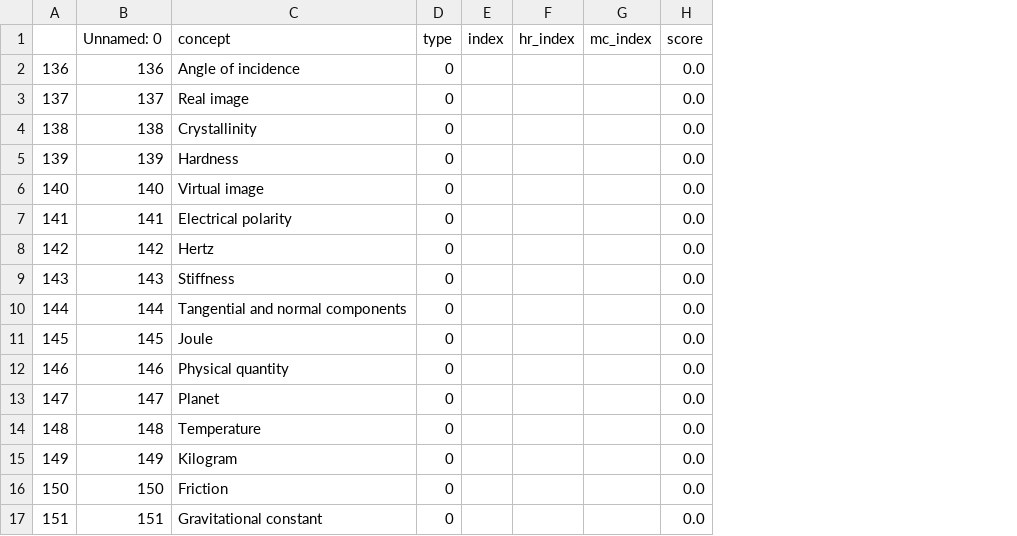
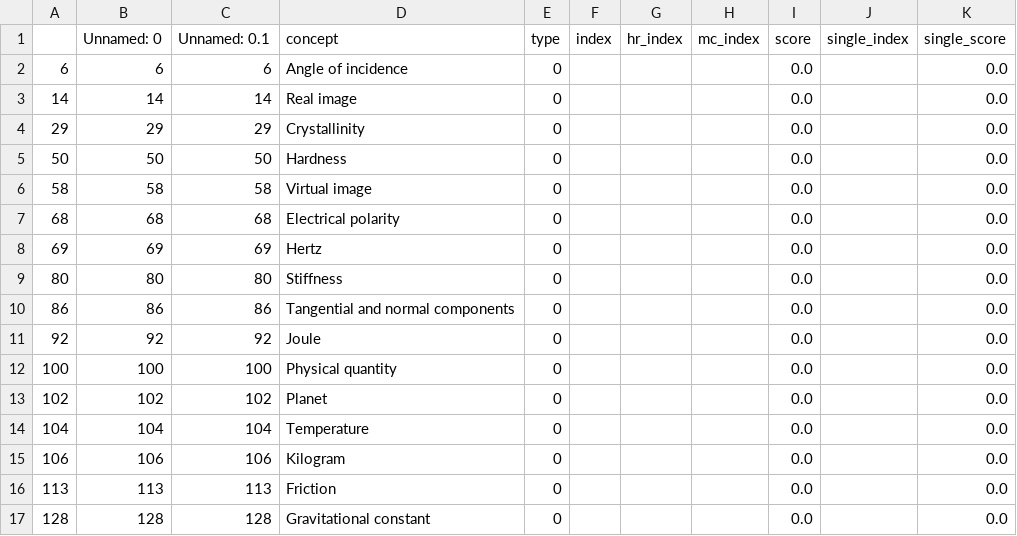
Before and after one commit to itsshivampal/Concept-Prerequiste-Learning, a CSV file: Proposed Method/concept_content/data/sort_0_score.csv, drawn as a sheet; removed rows and columns are numbered as before the commit, all else as after; the diff names each change by its address in the sheet, - before the commit and + after, or states it on an @@ line.

```diff
--- a/Proposed Method/concept_content/data/sort_0_score.csv
+++ b/Proposed Method/concept_content/data/sort_0_score.csv
-column A, rows 2-17: 136 | 137 | 138 | 139 | 140 | 141 | 142 | 143 | 144 | 145 | 146 | 147 | 148 | 149 | 150 | 151
+column A, rows 2-17: 6 | 14 | 29 | 50 | 58 | 68 | 69 | 80 | 86 | 92 | 100 | 102 | 104 | 106 | 113 | 128
+column C (Unnamed: 0.1), rows 2-17: 6 | 14 | 29 | 50 | 58 | 68 | 69 | 80 | 86 | 92 | 100 | 102 | 104 | 106 | 113 | 128
+column J (single_index), empty
+column K (single_score), rows 2-17: all 0.0
-B2 (Unnamed: 0): 136
+B2 (Unnamed: 0): 6
-B3 (Unnamed: 0): 137
+B3 (Unnamed: 0): 14
-B4 (Unnamed: 0): 138
+B4 (Unnamed: 0): 29
-B5 (Unnamed: 0): 139
+B5 (Unnamed: 0): 50
-B6 (Unnamed: 0): 140
+B6 (Unnamed: 0): 58
-B7 (Unnamed: 0): 141
+B7 (Unnamed: 0): 68
-B8 (Unnamed: 0): 142
+B8 (Unnamed: 0): 69
-B9 (Unnamed: 0): 143
+B9 (Unnamed: 0): 80
-B10 (Unnamed: 0): 144
+B10 (Unnamed: 0): 86
-B11 (Unnamed: 0): 145
+B11 (Unnamed: 0): 92
-B12 (Unnamed: 0): 146
+B12 (Unnamed: 0): 100
-B13 (Unnamed: 0): 147
+B13 (Unnamed: 0): 102
-B14 (Unnamed: 0): 148
+B14 (Unnamed: 0): 104
-B15 (Unnamed: 0): 149
+B15 (Unnamed: 0): 106
-B16 (Unnamed: 0): 150
+B16 (Unnamed: 0): 113
-B17 (Unnamed: 0): 151
+B17 (Unnamed: 0): 128
```
Also changed, not shown: Proposed Method/concept_content/data/sort_1_score.csv, Proposed Method/concept_content/data/sort_2_score.csv, 2 other files.
